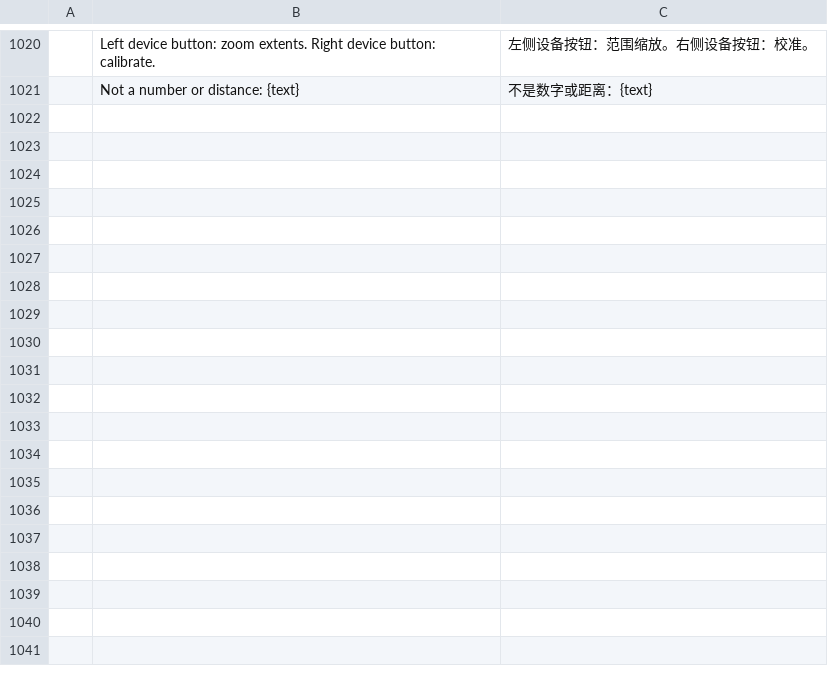
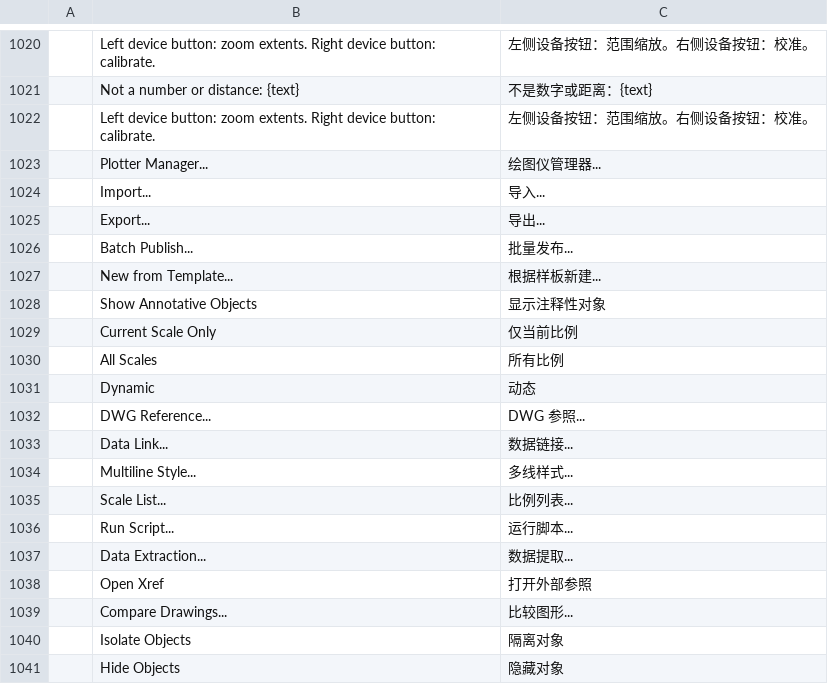
Before and after one commit to 0x-fork/cadcraft, a TSV file: crates/ui-egui/src/i18n/zh.tsv, drawn as a sheet; only a part is shown, gaps mark what is left out; the diff covers the shown part only.

```diff
--- a/crates/ui-egui/src/i18n/zh.tsv
+++ b/crates/ui-egui/src/i18n/zh.tsv
@@ -1021 +1021,21 @@
 	Not a number or distance: {text}	不是数字或距离：{text}
+	Left device button: zoom extents. Right device button: calibrate.	左侧设备按钮：范围缩放。右侧设备按钮：校准。
+	Plotter Manager...	绘图仪管理器...
+	Import...	导入...
+	Export...	导出...
+	Batch Publish...	批量发布...
+	New from Template...	根据样板新建...
+	Show Annotative Objects	显示注释性对象
+	Current Scale Only	仅当前比例
+	All Scales	所有比例
+	Dynamic	动态
+	DWG Reference...	DWG 参照...
+	Data Link...	数据链接...
+	Multiline Style...	多线样式...
+	Scale List...	比例列表...
+	Run Script...	运行脚本...
+	Data Extraction...	数据提取...
+	Open Xref	打开外部参照
+	Compare Drawings...	比较图形...
+	Isolate Objects	隔离对象
+	Hide Objects	隐藏对象
```
Also changed, not shown: 77 added rows elsewhere in this file.
